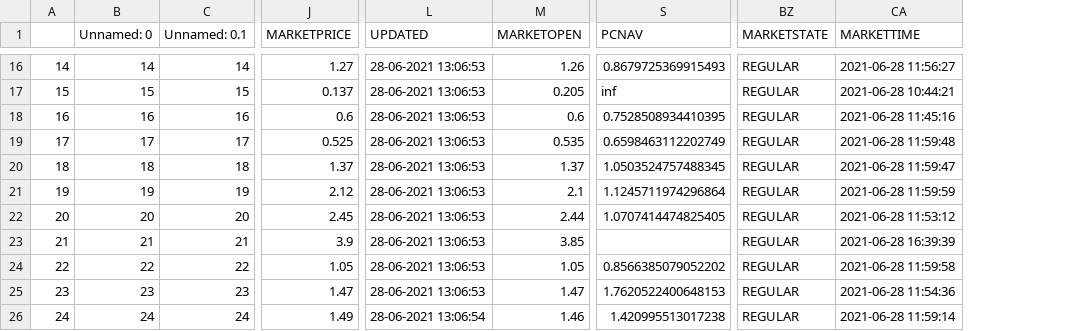
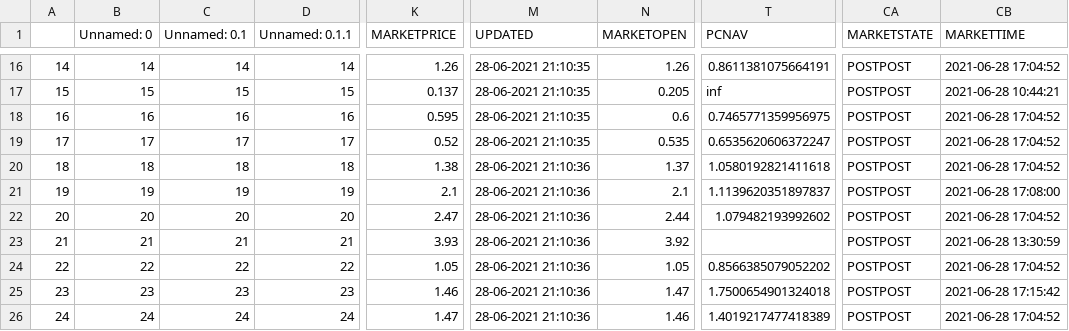
Before and after one commit to daisysung/yfjson, a CSV file: REITS_summary.csv, drawn as a sheet; only a part is shown, gaps mark what is left out; addresses are those after the commit; the diff covers the shown part only; the diff names each change by its address in the sheet, - before the commit and + after, or states it on an @@ line.

```diff
--- a/REITS_summary.csv
+++ b/REITS_summary.csv
+column D (Unnamed: 0.1.1), rows 16-26: 14 | 15 | 16 | 17 | 18 | 19 | 20 | 21 | 22 | 23 | 24
-K16 (MARKETPRICE): 1.27
+K16 (MARKETPRICE): 1.26
-M16:M19 (UPDATED): 28-06-2021 13:06:53
+M16:M19 (UPDATED): 28-06-2021 21:10:35
-T16 (PCNAV): 0.8679725369915493
+T16 (PCNAV): 0.8611381075664191
-CA16:CA26 (MARKETSTATE): REGULAR
+CA16:CA26 (MARKETSTATE): POSTPOST
-CB16 (MARKETTIME): 2021-06-28 11:56:27
+CB16 (MARKETTIME): 2021-06-28 17:04:52
-K18 (MARKETPRICE): 0.6
+K18 (MARKETPRICE): 0.595
-T18 (PCNAV): 0.7528508934410395
+T18 (PCNAV): 0.7465771359956975
-CB18 (MARKETTIME): 2021-06-28 11:45:16
+CB18 (MARKETTIME): 2021-06-28 17:04:52
-K19 (MARKETPRICE): 0.525
+K19 (MARKETPRICE): 0.52
-T19 (PCNAV): 0.6598463112202749
+T19 (PCNAV): 0.6535620606372247
-CB19 (MARKETTIME): 2021-06-28 11:59:48
+CB19 (MARKETTIME): 2021-06-28 17:04:52
-K20 (MARKETPRICE): 1.37
+K20 (MARKETPRICE): 1.38
-M20:M25 (UPDATED): 28-06-2021 13:06:53
+M20:M25 (UPDATED): 28-06-2021 21:10:36
-T20 (PCNAV): 1.0503524757488345
+T20 (PCNAV): 1.0580192821411618
-CB20 (MARKETTIME): 2021-06-28 11:59:47
+CB20 (MARKETTIME): 2021-06-28 17:04:52
-K21 (MARKETPRICE): 2.12
+K21 (MARKETPRICE): 2.1
-T21 (PCNAV): 1.1245711974296864
+T21 (PCNAV): 1.1139620351897837
-CB21 (MARKETTIME): 2021-06-28 11:59:59
+CB21 (MARKETTIME): 2021-06-28 17:08:00
-K22 (MARKETPRICE): 2.45
+K22 (MARKETPRICE): 2.47
-T22 (PCNAV): 1.0707414474825405
+T22 (PCNAV): 1.079482193992602
-CB22 (MARKETTIME): 2021-06-28 11:53:12
+CB22 (MARKETTIME): 2021-06-28 17:04:52
-K23 (MARKETPRICE): 3.9
+K23 (MARKETPRICE): 3.93
-N23 (MARKETOPEN): 3.85
+N23 (MARKETOPEN): 3.92
-CB23 (MARKETTIME): 2021-06-28 16:39:39
+CB23 (MARKETTIME): 2021-06-28 13:30:59
-CB24 (MARKETTIME): 2021-06-28 11:59:58
+CB24 (MARKETTIME): 2021-06-28 17:04:52
-K25 (MARKETPRICE): 1.47
+K25 (MARKETPRICE): 1.46
-T25 (PCNAV): 1.7620522400648153
+T25 (PCNAV): 1.7500654901324018
-CB25 (MARKETTIME): 2021-06-28 11:54:36
+CB25 (MARKETTIME): 2021-06-28 17:15:42
-K26 (MARKETPRICE): 1.49
+K26 (MARKETPRICE): 1.47
-M26 (UPDATED): 28-06-2021 13:06:54
+M26 (UPDATED): 28-06-2021 21:10:36
-T26 (PCNAV): 1.420995513017238
+T26 (PCNAV): 1.4019217477418389
-CB26 (MARKETTIME): 2021-06-28 11:59:14
+CB26 (MARKETTIME): 2021-06-28 17:04:52
```
Also changed, not shown: 99 edited cells elsewhere in this file.
